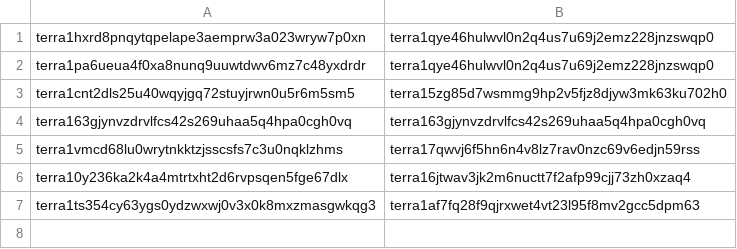
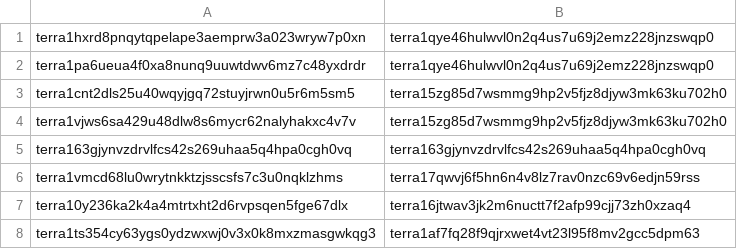
Before and after one commit to terra-money/core-genesis-exporter, a CSV file: app/export/generic/common/contract-mapping.csv, drawn as a sheet; the diff names each change by its address in the sheet, - before the commit and + after, or states it on an @@ line.

```diff
--- a/app/export/generic/common/contract-mapping.csv
+++ b/app/export/generic/common/contract-mapping.csv
+row 4: terra1vjws6sa429u48dlw8s6mycr62nalyhakxc4v7v | terra15zg85d7wsmmg9hp2v5fjz8djyw3mk63ku702h0
```
Also changed, not shown: 1 other file.
